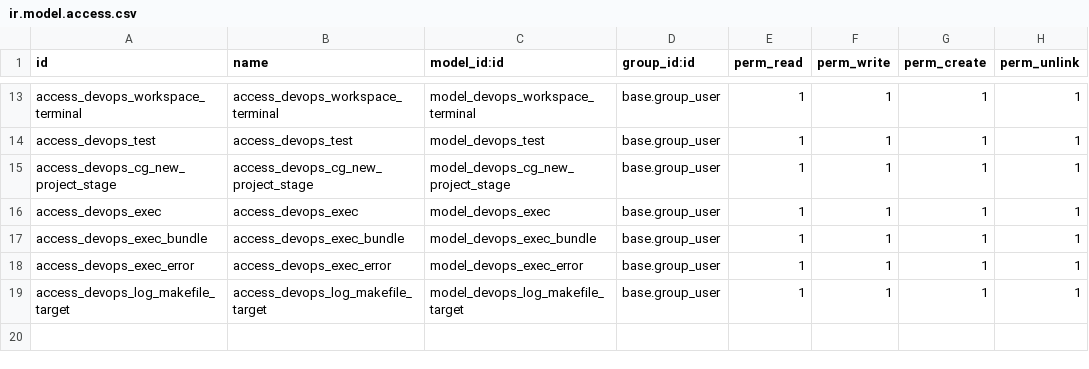
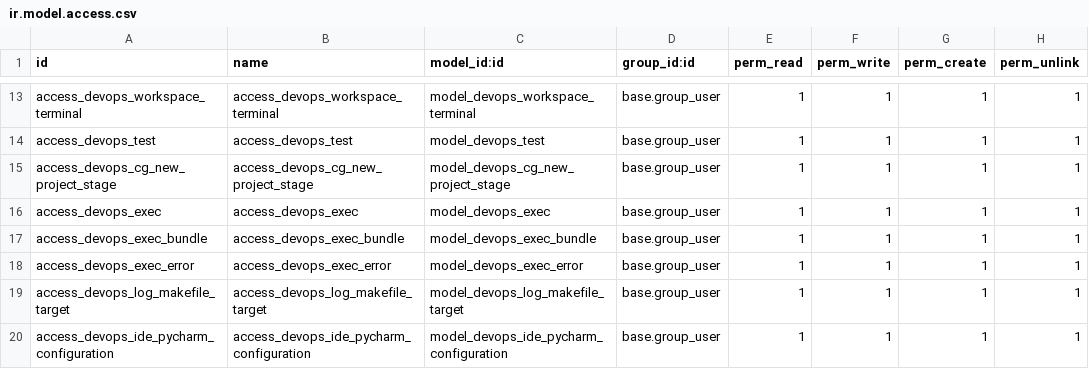
Before and after one commit to gingerchrist/erplibre_addons, a CSV file: erplibre_devops/security/ir.model.access.csv, drawn as a sheet; only a part is shown, gaps mark what is left out; the diff names each change by its address in the sheet, - before the commit and + after, or states it on an @@ line.

Commit message:
[ADD] erplibre_devops: pycharm configuration
- show configuration associate to new project

```diff
--- a/erplibre_devops/security/ir.model.access.csv
+++ b/erplibre_devops/security/ir.model.access.csv
+row 20: access_devops_ide_pycharm_configuration | access_devops_ide_pycharm_configuration | model_devops_ide_pycharm_configuration | base.group_user | 1 | 1 | 1 | 1
```
Also changed, not shown: 5 other files.
